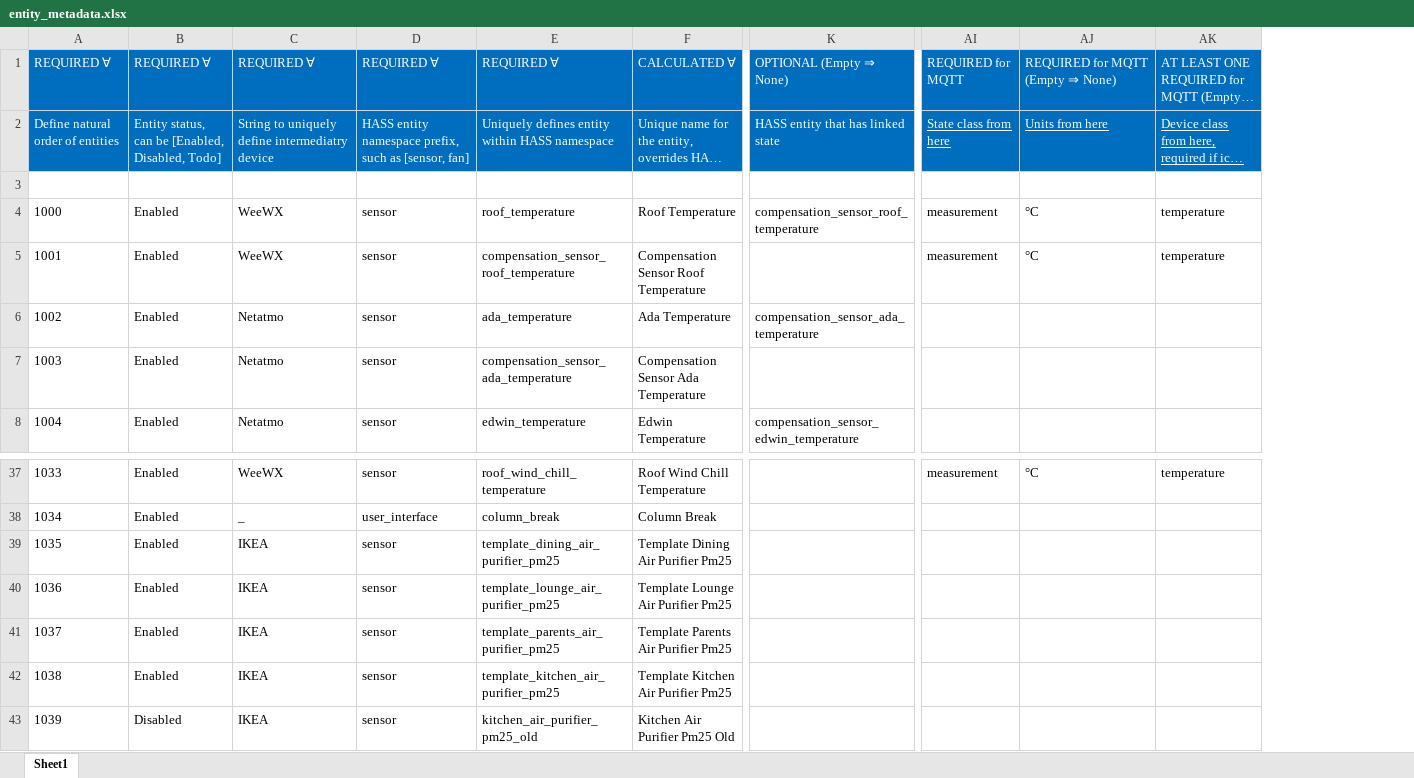
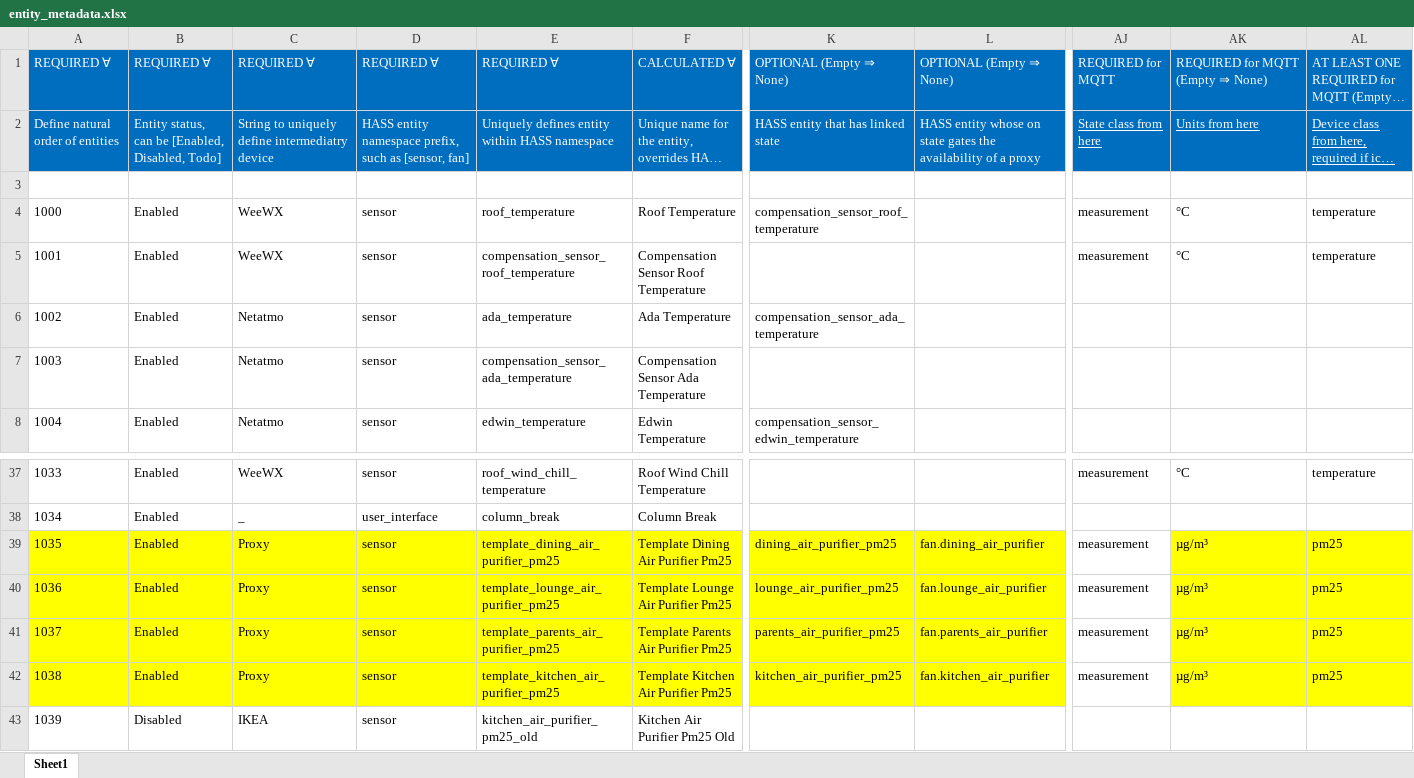
Before and after one commit to ggear/asystem, an Excel workbook: src/all/_/src/build/resources/entity_metadata.xlsx, sheet Sheet1, drawn as a sheet; only a part is shown, gaps mark what is left out; long unchanged cells end in …; values as stored, in another font and other column widths than the file's, no borders; table styles not drawn; addresses are those after the commit; the diff covers the shown part only; the diff names each change by its address in the sheet, - before the commit and + after, or states it on an @@ line.

```diff
--- a/src/all/_/src/build/resources/entity_metadata.xlsx (sheet Sheet1)
+++ b/src/all/_/src/build/resources/entity_metadata.xlsx (sheet Sheet1)
+column L, rows 1-3: OPTIONAL (Empty ⇒ None) | HASS entity whose on state gates the availability of a proxy | linked_availability; rows 39-42: fan.dining_air_purifier | fan.lounge_air_purifier | fan.parents_air_purifier | fan.kitchen_air_purifier
-A39:K42 fill: none
+A39:K42 fill: #FFFF00
-C39:C42: IKEA
+C39:C42: Proxy
-K39: (empty)
+K39: dining_air_purifier_pm25
-AJ39:AJ42: (empty)
+AJ39:AJ42: measurement
-AK39:AK42: (empty)
+AK39:AK42: µg/m³
-AK39:AL42 fill: none
+AK39:AL42 fill: #FFFF00
-AL39:AL42: (empty)
+AL39:AL42: pm25
-K40: (empty)
+K40: lounge_air_purifier_pm25
-K41: (empty)
+K41: parents_air_purifier_pm25
-K42: (empty)
+K42: kitchen_air_purifier_pm25
```
Also changed, not shown: cell formats elsewhere in this sheet, formulas that keep their value, 28 other files.
